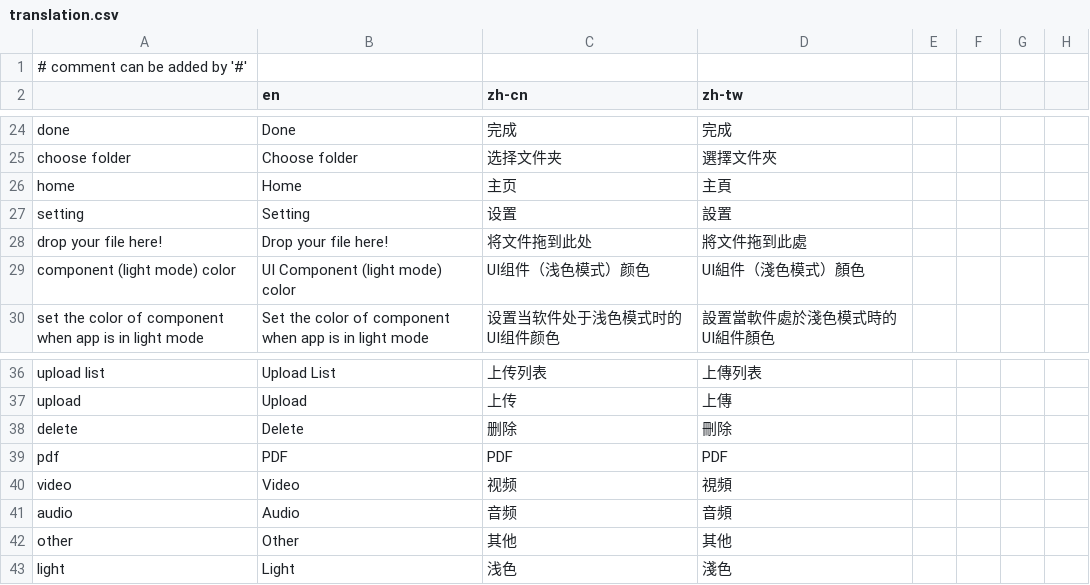
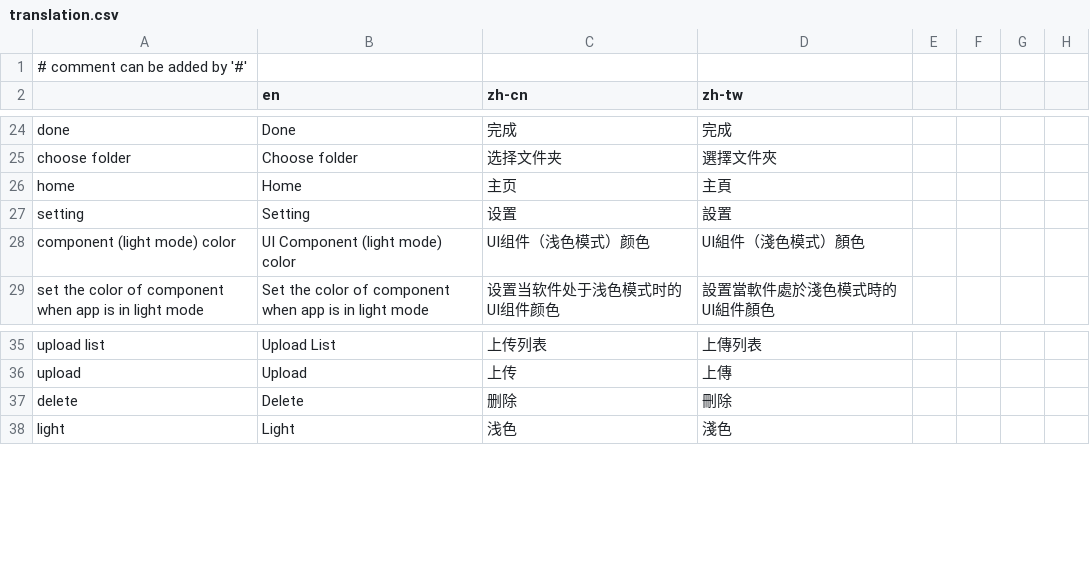
Before and after one commit to ShinoKana/Music-Player, a CSV file: Resources/translation.csv, drawn as a sheet; only a part is shown, gaps mark what is left out; the diff covers the shown part only.

```diff
--- a/Resources/translation.csv
+++ b/Resources/translation.csv
@@ -27,3 +27,2 @@ home,Home,主页,主頁
 setting,Setting,设置,設置
-drop your file here!,Drop your file here!,将文件拖到此处,將文件拖到此處
 component (light mode) color,UI Component (light mode) color,UI组件（浅色模式）颜色,UI組件（淺色模式）顏色
@@ -38,6 +37,2 @@ upload,Upload,上传,上傳
 delete,Delete,删除,刪除
-pdf,PDF,PDF,PDF
-video,Video,视频,視頻
-audio,Audio,音频,音頻
-other,Other,其他,其他
 light,Light,浅色,淺色
```
Also changed, not shown: 29 added rows and 4 removed rows elsewhere in this file, 23 other files.
